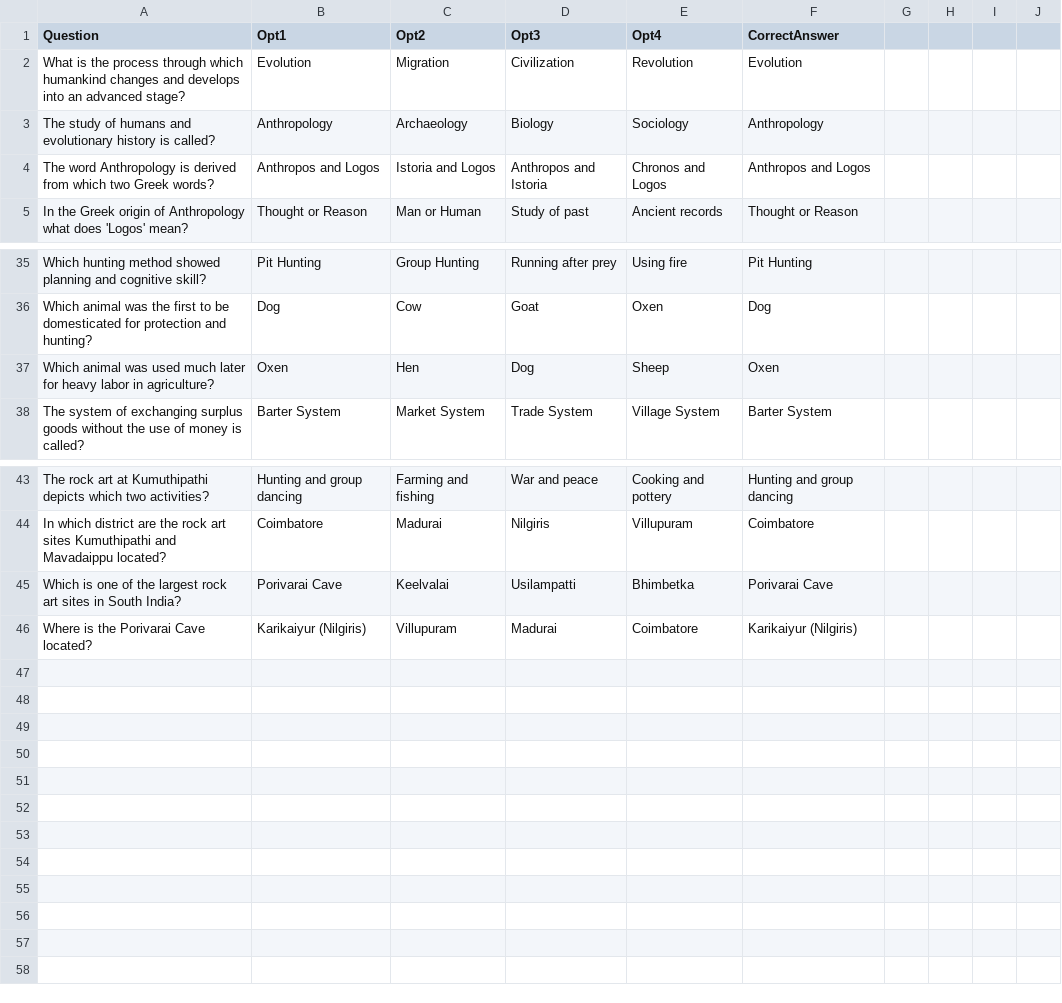
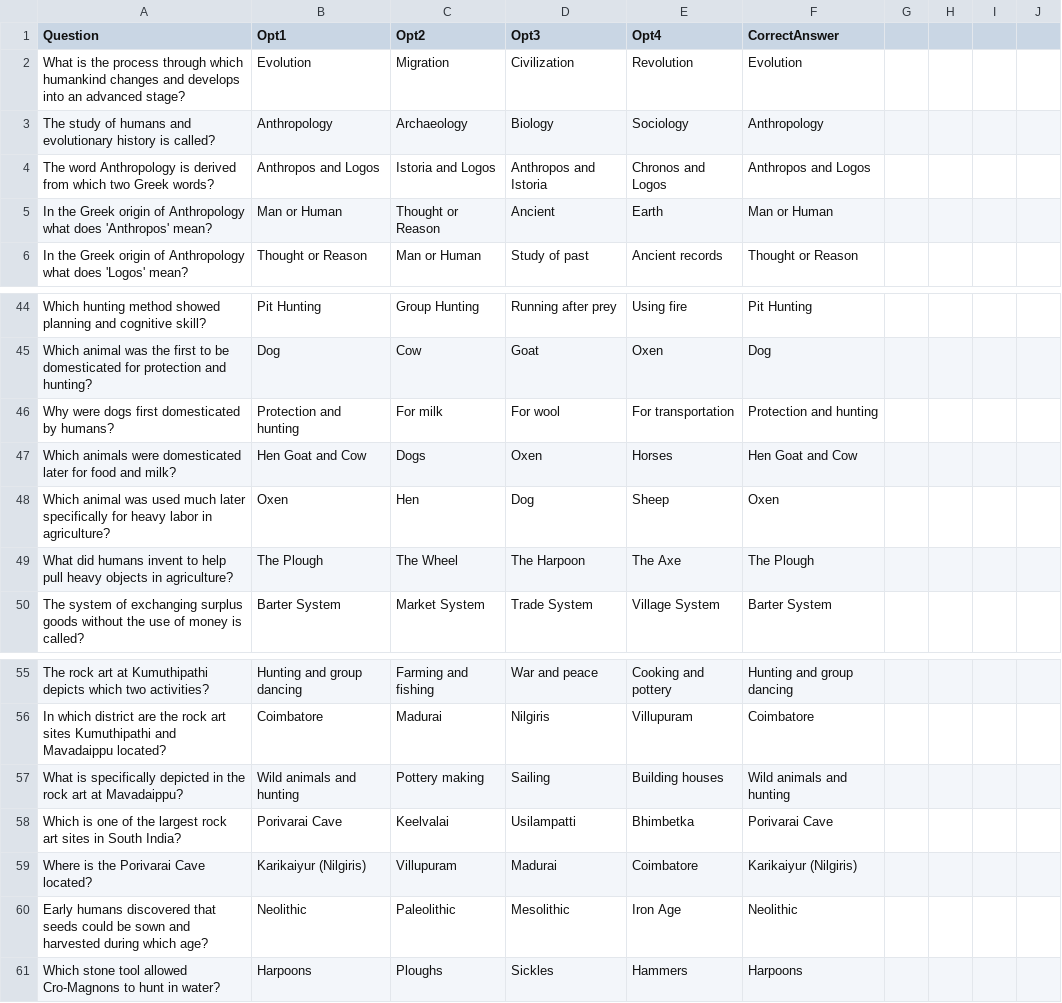
Before and after one commit to as-imgn2kion/TNPSC, a CSV file: CSV_FILES/6TH/HISTORY/Human Evolution.csv, drawn as a sheet; only a part is shown, gaps mark what is left out; the diff covers the shown part only.

Commit message:
Update Human Evolution.csv

```diff
--- a/CSV_FILES/6TH/HISTORY/Human Evolution.csv
+++ b/CSV_FILES/6TH/HISTORY/Human Evolution.csv
@@ -4,2 +4,3 @@ The study of humans and evolutionary history is called?,Anthropology,Archaeology
 The word Anthropology is derived from which two Greek words?,Anthropos and Logos,Istoria and Logos,Anthropos and Istoria,Chronos and Logos,Anthropos and Logos
+In the Greek origin of Anthropology what does 'Anthropos' mean?,Man or Human,Thought or Reason,Ancient,Earth,Man or Human
 In the Greek origin of Anthropology what does 'Logos' mean?,Thought or Reason,Man or Human,Study of past,Ancient records,Thought or Reason
@@ -36,3 +45,6 @@ Which hunting method showed planning and cognitive skill?,Pit Hunting,Group Hunt
 Which animal was the first to be domesticated for protection and hunting?,Dog,Cow,Goat,Oxen,Dog
-Which animal was used much later for heavy labor in agriculture?,Oxen,Hen,Dog,Sheep,Oxen
+Why were dogs first domesticated by humans?,Protection and hunting,For milk,For wool,For transportation,Protection and hunting
+Which animals were domesticated later for food and milk?,Hen Goat and Cow,Dogs,Oxen,Horses,Hen Goat and Cow
+Which animal was used much later specifically for heavy labor in agriculture?,Oxen,Hen,Dog,Sheep,Oxen
+What did humans invent to help pull heavy objects in agriculture?,The Plough,The Wheel,The Harpoon,The Axe,The Plough
 The system of exchanging surplus goods without the use of money is called?,Barter System,Market System,Trade System,Village System,Barter System
@@ -44,3 +56,6 @@ The rock art at Kumuthipathi depicts which two activities?,Hunting and group dan
 In which district are the rock art sites Kumuthipathi and Mavadaippu located?,Coimbatore,Madurai,Nilgiris,Villupuram,Coimbatore
+What is specifically depicted in the rock art at Mavadaippu?,Wild animals and hunting,Pottery making,Sailing,Building houses,Wild animals and hunting
 Which is one of the largest rock art sites in South India?,Porivarai Cave,Keelvalai,Usilampatti,Bhimbetka,Porivarai Cave
 Where is the Porivarai Cave located?,Karikaiyur (Nilgiris),Villupuram,Madurai,Coimbatore,Karikaiyur (Nilgiris)
+Early humans discovered that seeds could be sown and harvested during which age?,Neolithic,Paleolithic,Mesolithic,Iron Age,Neolithic
+Which stone tool allowed Cro-Magnons to hunt in water?,Harpoons,Ploughs,Sickles,Hammers,Harpoons
```
Also changed, not shown: 10 added rows, 2 removed rows and 7 edited cells elsewhere in this file.
